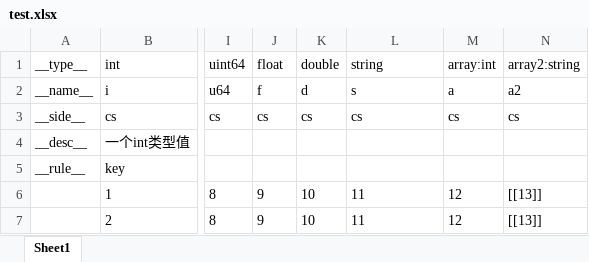
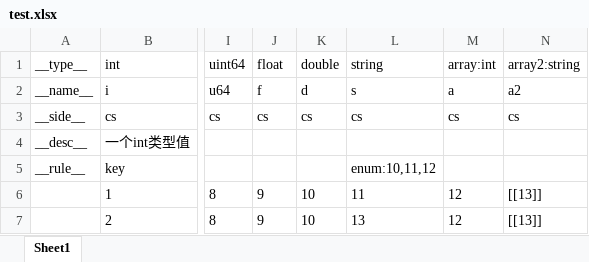
Before and after one commit to lgynico/alpaca, an Excel workbook: example/test.xlsx, sheet Sheet1, drawn as a sheet; only a part is shown, gaps mark what is left out; values as stored, in another font and other column widths than the file's, no borders; the diff names each change by its address in the sheet, - before the commit and + after, or states it on an @@ line.

Commit message:
update: 1. 新增 enum 规则

```diff
--- a/example/test.xlsx (sheet Sheet1)
+++ b/example/test.xlsx (sheet Sheet1)
-L5: (empty)
+L5: enum:10,11,12
-L7: 11
+L7: 13
```
Also changed, not shown: 4 other files.
